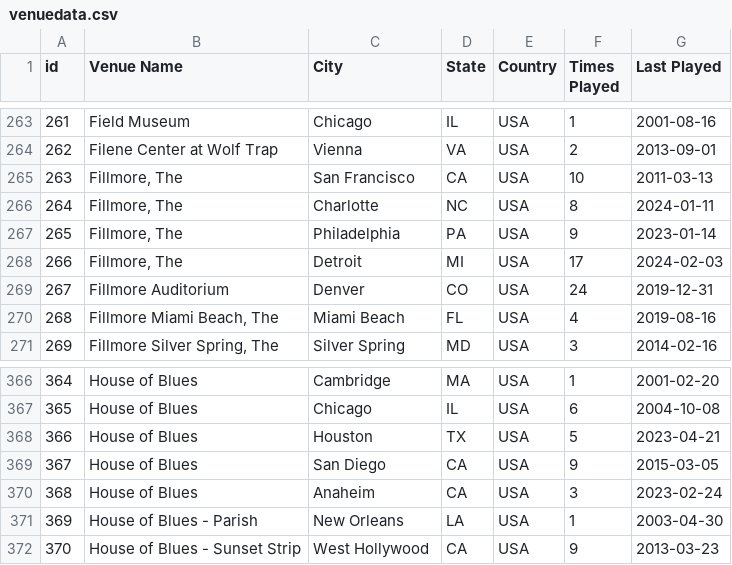
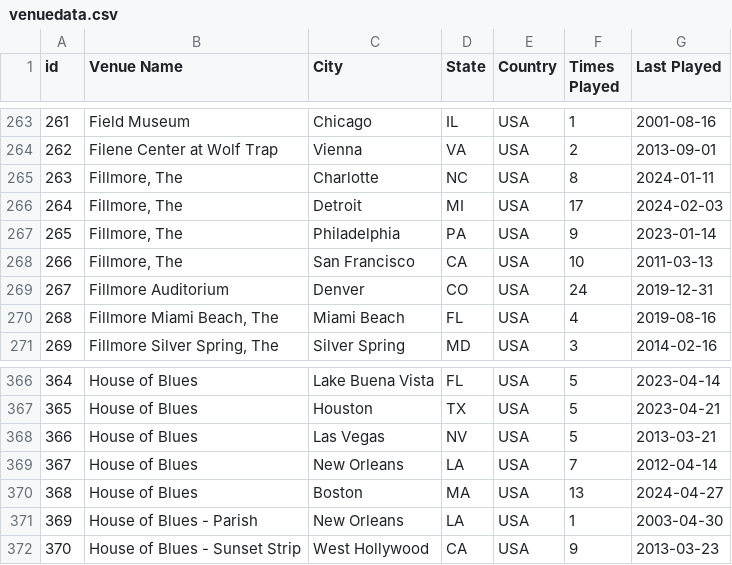
Before and after one commit to connorkitchings/Concerts, a CSV file: Data/UM/From Web/venuedata.csv, drawn as a sheet; only a part is shown, gaps mark what is left out; the diff covers the shown part only.

```diff
--- a/Data/UM/From Web/venuedata.csv
+++ b/Data/UM/From Web/venuedata.csv
@@ -264,6 +264,6 @@ id,Venue Name,City,State,Country,Times Played,Last Played
 262,Filene Center at Wolf Trap,Vienna,VA,USA,2,2013-09-01
-263,"Fillmore, The",San Francisco,CA,USA,10,2011-03-13
-264,"Fillmore, The",Charlotte,NC,USA,8,2024-01-11
+263,"Fillmore, The",Charlotte,NC,USA,8,2024-01-11
+264,"Fillmore, The",Detroit,MI,USA,17,2024-02-03
 265,"Fillmore, The",Philadelphia,PA,USA,9,2023-01-14
-266,"Fillmore, The",Detroit,MI,USA,17,2024-02-03
+266,"Fillmore, The",San Francisco,CA,USA,10,2011-03-13
 267,Fillmore Auditorium,Denver,CO,USA,24,2019-12-31
@@ -366,6 +366,6 @@ id,Venue Name,City,State,Country,Times Played,Last Played
-364,House of Blues,Cambridge,MA,USA,1,2001-02-20
-365,House of Blues,Chicago,IL,USA,6,2004-10-08
-366,House of Blues,Houston,TX,USA,5,2023-04-21
-367,House of Blues,San Diego,CA,USA,9,2015-03-05
-368,House of Blues,Anaheim,CA,USA,3,2023-02-24
+364,House of Blues,Lake Buena Vista,FL,USA,5,2023-04-14
+365,House of Blues,Houston,TX,USA,5,2023-04-21
+366,House of Blues,Las Vegas,NV,USA,5,2013-03-21
+367,House of Blues,New Orleans,LA,USA,7,2012-04-14
+368,House of Blues,Boston,MA,USA,13,2024-04-27
 369,House of Blues - Parish,New Orleans,LA,USA,1,2003-04-30
```
Also changed, not shown: 125 edited cells elsewhere in this file.
